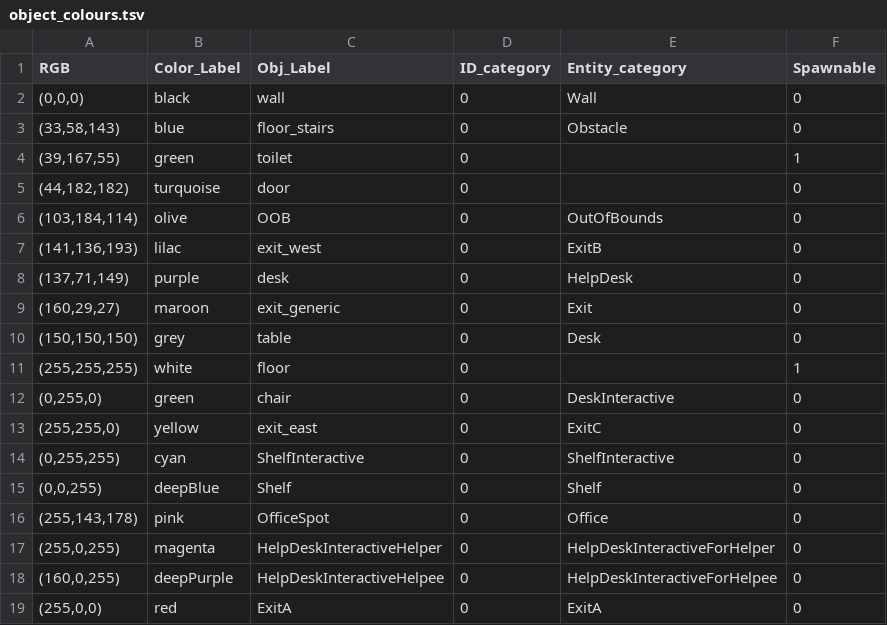
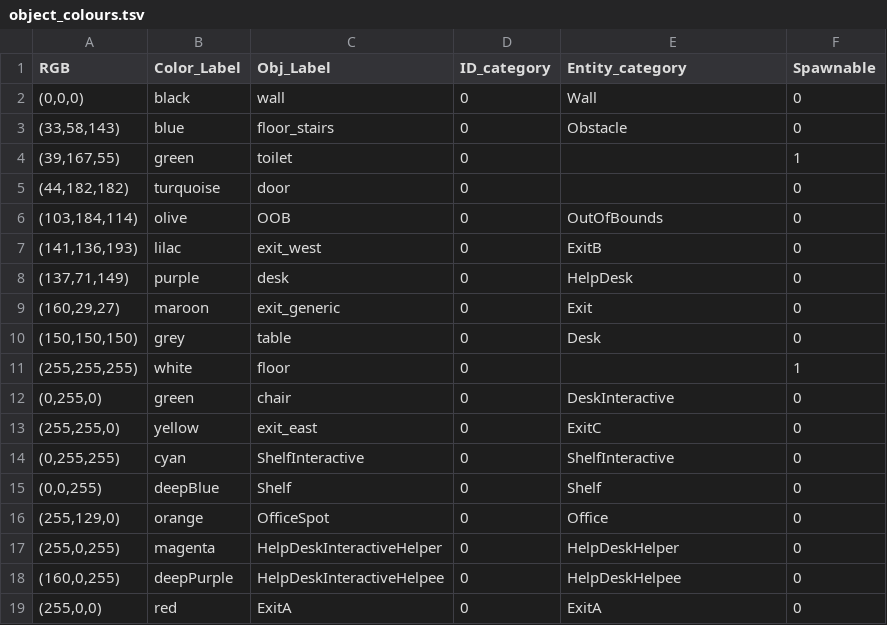
Before and after one commit to max-reddel/ABM_2021_Q1, a TSV file: Images/object_colours.tsv, drawn as a sheet.

```diff
--- a/Images/object_colours.tsv
+++ b/Images/object_colours.tsv
@@ -15,5 +15,5 @@ RGB	Color_Label	Obj_Label	ID_category	Entity_category	Spawnable
 (0,0,255)	deepBlue	Shelf	0	Shelf	0
-(255,143,178)	pink	OfficeSpot	0	Office	0
-(255,0,255)	magenta	HelpDeskInteractiveHelper	0	HelpDeskInteractiveForHelper	0
-(160,0,255)	deepPurple	HelpDeskInteractiveHelpee	0	HelpDeskInteractiveForHelpee	0
+(255,129,0)	orange	OfficeSpot	0	Office	0
+(255,0,255)	magenta	HelpDeskInteractiveHelper	0	HelpDeskHelper	0
+(160,0,255)	deepPurple	HelpDeskInteractiveHelpee	0	HelpDeskHelpee	0
 (255,0,0)	red	ExitA	0	ExitA	0
```
Also changed, not shown: 4 other files.
